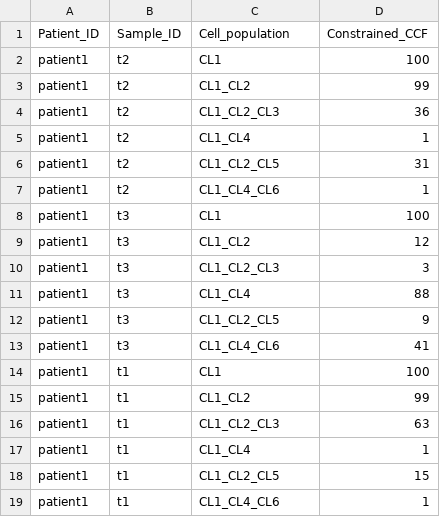
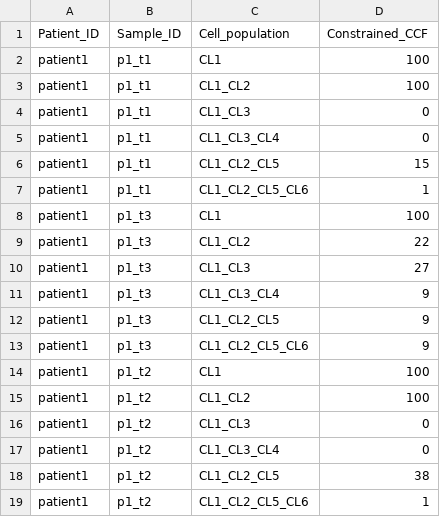
Before and after one commit to getzlab/SimulatedTumorData, a TSV file: sim_data/patient1/phylogicNDT_results/patient1_constrained_ccf.tsv, drawn as a sheet.

```diff
--- a/sim_data/patient1/phylogicNDT_results/patient1_constrained_ccf.tsv
+++ b/sim_data/patient1/phylogicNDT_results/patient1_constrained_ccf.tsv
@@ -1,19 +1,19 @@
 Patient_ID	Sample_ID	Cell_population	Constrained_CCF
-patient1	t2	CL1	100
-patient1	t2	CL1_CL2	99
-patient1	t2	CL1_CL2_CL3	36
-patient1	t2	CL1_CL4	1
-patient1	t2	CL1_CL2_CL5	31
-patient1	t2	CL1_CL4_CL6	1
-patient1	t3	CL1	100
-patient1	t3	CL1_CL2	12
-patient1	t3	CL1_CL2_CL3	3
-patient1	t3	CL1_CL4	88
-patient1	t3	CL1_CL2_CL5	9
-patient1	t3	CL1_CL4_CL6	41
-patient1	t1	CL1	100
-patient1	t1	CL1_CL2	99
-patient1	t1	CL1_CL2_CL3	63
-patient1	t1	CL1_CL4	1
-patient1	t1	CL1_CL2_CL5	15
-patient1	t1	CL1_CL4_CL6	1
+patient1	p1_t1	CL1	100
+patient1	p1_t1	CL1_CL2	100
+patient1	p1_t1	CL1_CL3	0
+patient1	p1_t1	CL1_CL3_CL4	0
+patient1	p1_t1	CL1_CL2_CL5	15
+patient1	p1_t1	CL1_CL2_CL5_CL6	1
+patient1	p1_t3	CL1	100
+patient1	p1_t3	CL1_CL2	22
+patient1	p1_t3	CL1_CL3	27
+patient1	p1_t3	CL1_CL3_CL4	9
+patient1	p1_t3	CL1_CL2_CL5	9
+patient1	p1_t3	CL1_CL2_CL5_CL6	9
+patient1	p1_t2	CL1	100
+patient1	p1_t2	CL1_CL2	100
+patient1	p1_t2	CL1_CL3	0
+patient1	p1_t2	CL1_CL3_CL4	0
+patient1	p1_t2	CL1_CL2_CL5	38
+patient1	p1_t2	CL1_CL2_CL5_CL6	1
```
Also changed, not shown: sim_data/patient1/patient_reviewer_data/patient1_samples_data.tsv, sim_data/patient1/phylogicNDT_results/patient1_build_tree_posteriors.tsv, 47 other files.
